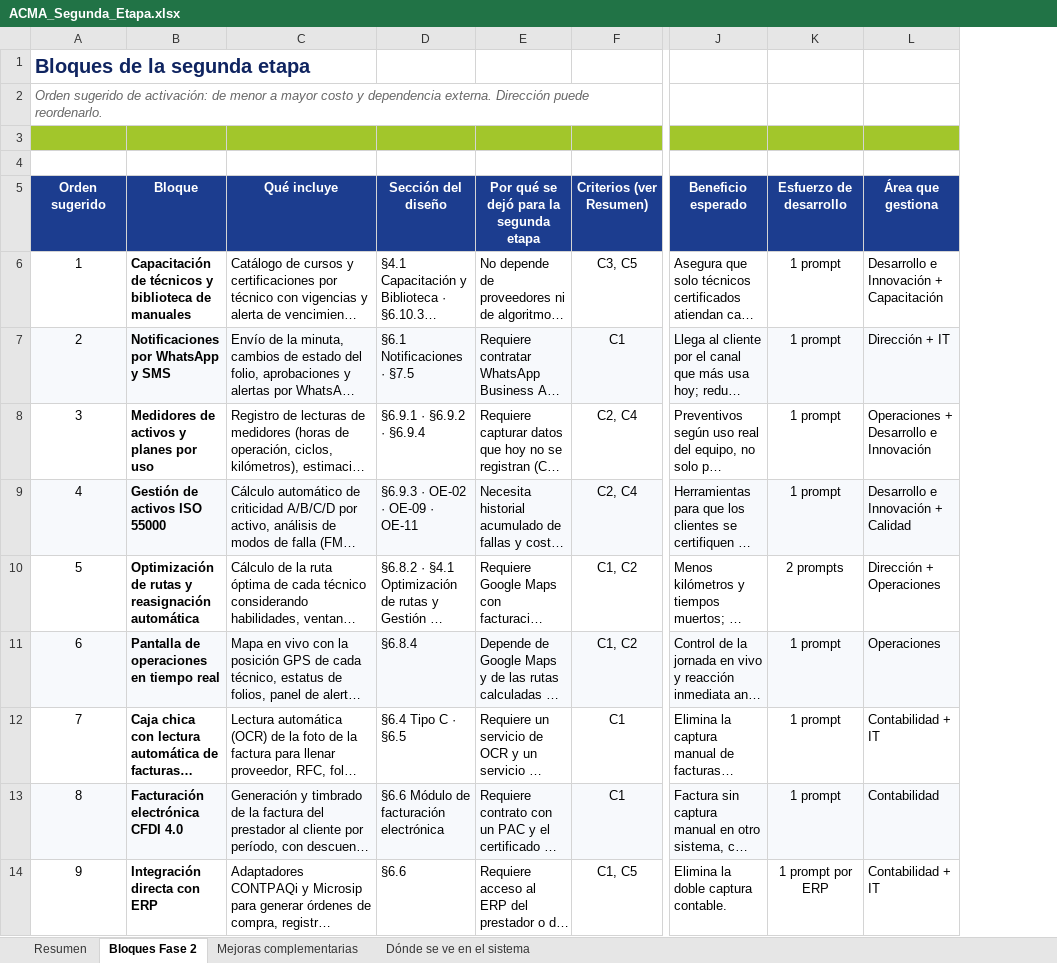
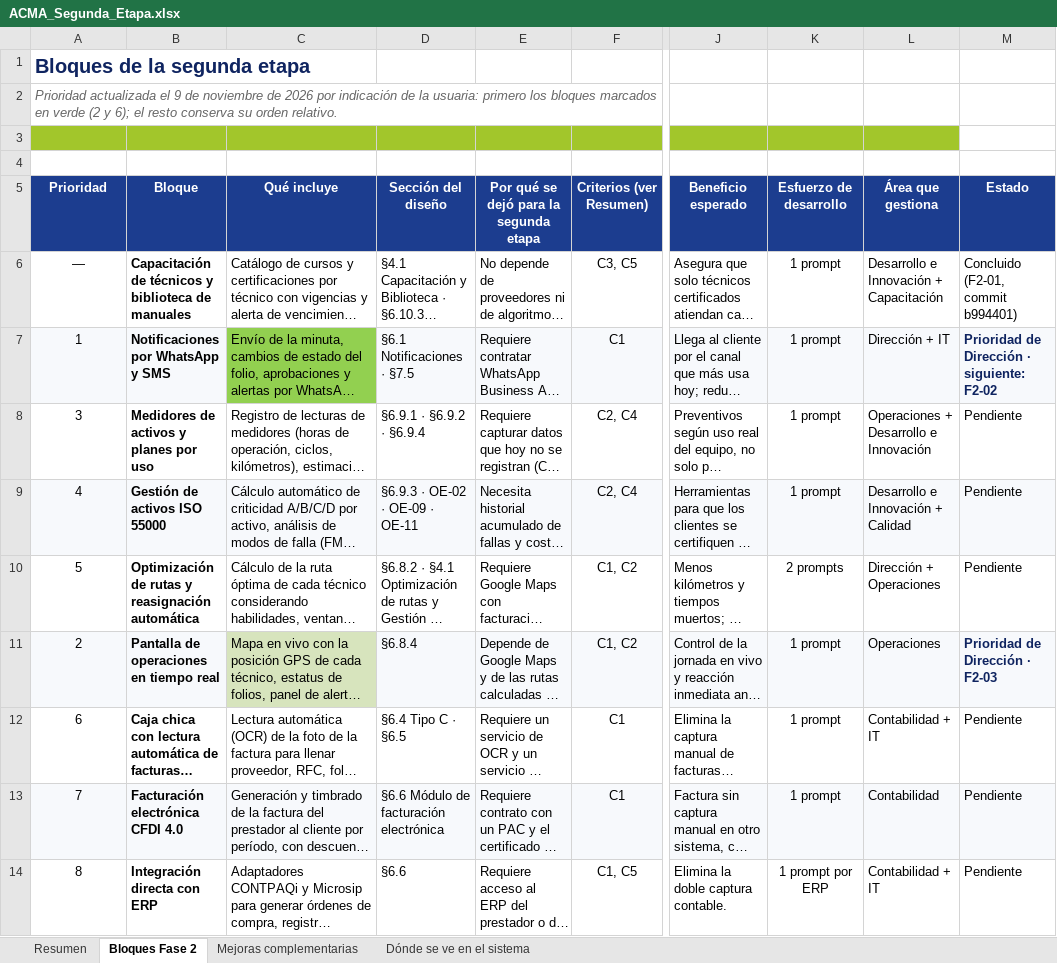
Before and after one commit to ZaidrakeOMG/acme-, an Excel workbook: docs/piloto/ACMA_Segunda_Etapa.xlsx, sheet Bloques Fase 2, drawn as a sheet; only a part is shown, gaps mark what is left out; long unchanged cells end in …; values as stored, in another font and other column widths than the file's, no borders; charts and pictures not drawn; the diff names each change by its address in the sheet, - before the commit and + after, or states it on an @@ line.

Commit message:
primer cambio

```diff
--- a/docs/piloto/ACMA_Segunda_Etapa.xlsx (sheet Bloques Fase 2)
+++ b/docs/piloto/ACMA_Segunda_Etapa.xlsx (sheet Bloques Fase 2)
+column M (Estado), rows 6-14: Concluido (F2-01, commit b994401) | Prioridad de Dirección · siguiente: F2-02 | Pendiente | Pendiente | Pendiente | Prioridad de Dirección · F2-03 | Pendiente | Pendiente | Pendiente
-A2 (Prioridad): Orden sugerido de activación: de menor a mayor costo y dependencia externa. Dirección puede reordenarlo.
+A2 (Prioridad): Prioridad actualizada el 9 de noviembre de 2026 por indicación de la usuaria: primero los bloques marcados en verde (2 y 6); el resto conserva su orden relativo.
-A5: Orden sugerido
+A5: Prioridad
-A6 (Prioridad): 1
+A6 (Prioridad): —
-A7 (Prioridad): 2
+A7 (Prioridad): 1
-C7 fill: #F7F9FC
+C7 fill: #92D050
-A11 (Prioridad): 6
+A11 (Prioridad): 2
-C11 fill: #F7F9FC
+C11 fill: #D7E4BD
-A12 (Prioridad): 7
+A12 (Prioridad): 6
-A13 (Prioridad): 8
+A13 (Prioridad): 7
-A14 (Prioridad): 9
+A14 (Prioridad): 8
```
Also changed, not shown: 31 other files.
